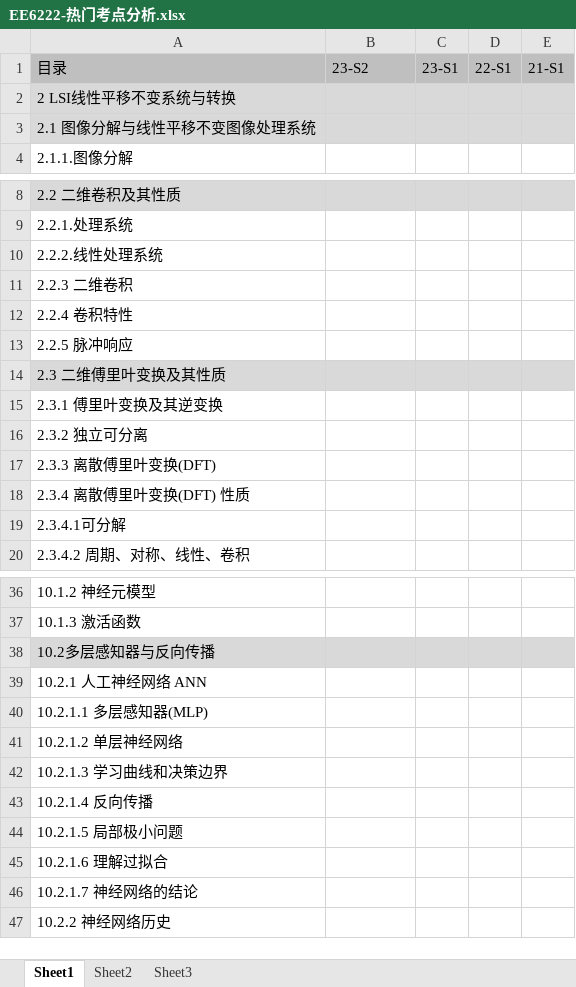
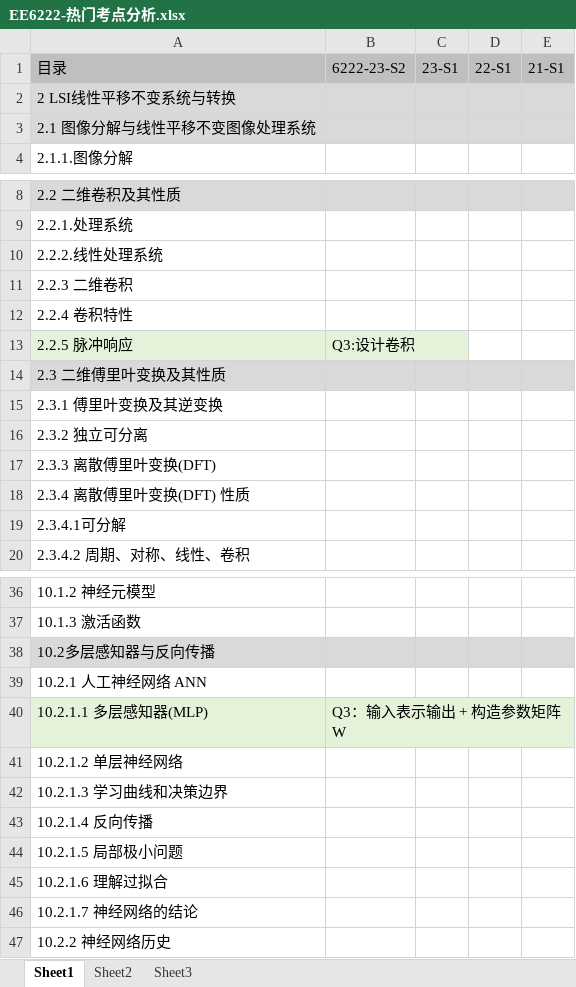
Before and after one commit to freshman2233/EE6222-Machine-Vison, an Excel workbook: 3.Understand/EE6222-热门考点分析.xlsx, sheet Sheet1, drawn as a sheet; only a part is shown, gaps mark what is left out; values as stored, in another font and other column widths than the file's, no borders; the diff names each change by its address in the sheet, - before the commit and + after, or states it on an @@ line.

```diff
--- a/3.Understand/EE6222-热门考点分析.xlsx (sheet Sheet1)
+++ b/3.Understand/EE6222-热门考点分析.xlsx (sheet Sheet1)
-B1: 23-S2
+B1: 6222-23-S2
-A13:B13 fill: none
+A13:B13 fill: #E3F2D9
-B13: (empty)
+B13: Q3:设计卷积
-A40:B40 fill: none
+A40:B40 fill: #E3F2D9
-B40: (empty)
+B40: Q3：输入表示输出 + 构造参数矩阵W
```
Also changed, not shown: 2 other files.
